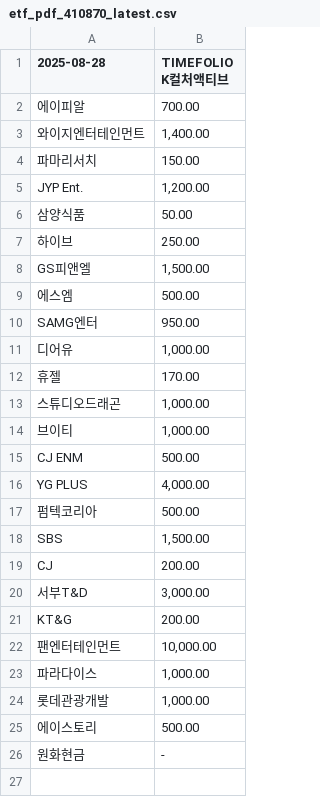
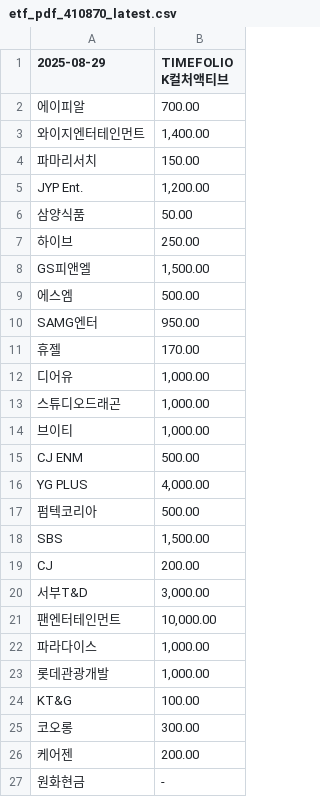
Before and after one commit to gunhoon/etf-timefolio, a CSV file: etf_pdf_410870_latest.csv, drawn as a sheet.

```diff
--- a/etf_pdf_410870_latest.csv
+++ b/etf_pdf_410870_latest.csv
@@ -1,2 +1,2 @@
-2025-08-28,TIMEFOLIO K컬처액티브
+2025-08-29,TIMEFOLIO K컬처액티브
 에이피알,700.00
@@ -10,4 +10,4 @@ GS피앤엘,"1,500.00"
 SAMG엔터,950.00
+휴젤,170.00
 디어유,"1,000.00"
-휴젤,170.00
 스튜디오드래곤,"1,000.00"
@@ -20,3 +20,2 @@ CJ,200.00
 서부T&D,"3,000.00"
-KT&G,200.00
 팬엔터테인먼트,"10,000.00"
@@ -24,3 +23,5 @@ KT&G,200.00
 롯데관광개발,"1,000.00"
-에이스토리,500.00
+KT&G,100.00
+코오롱,300.00
+케어젠,200.00
 원화현금,-
```
Also changed, not shown: etf_pdf_385710_latest.csv, etf_pdf_385720_latest.csv, 4 other files.
